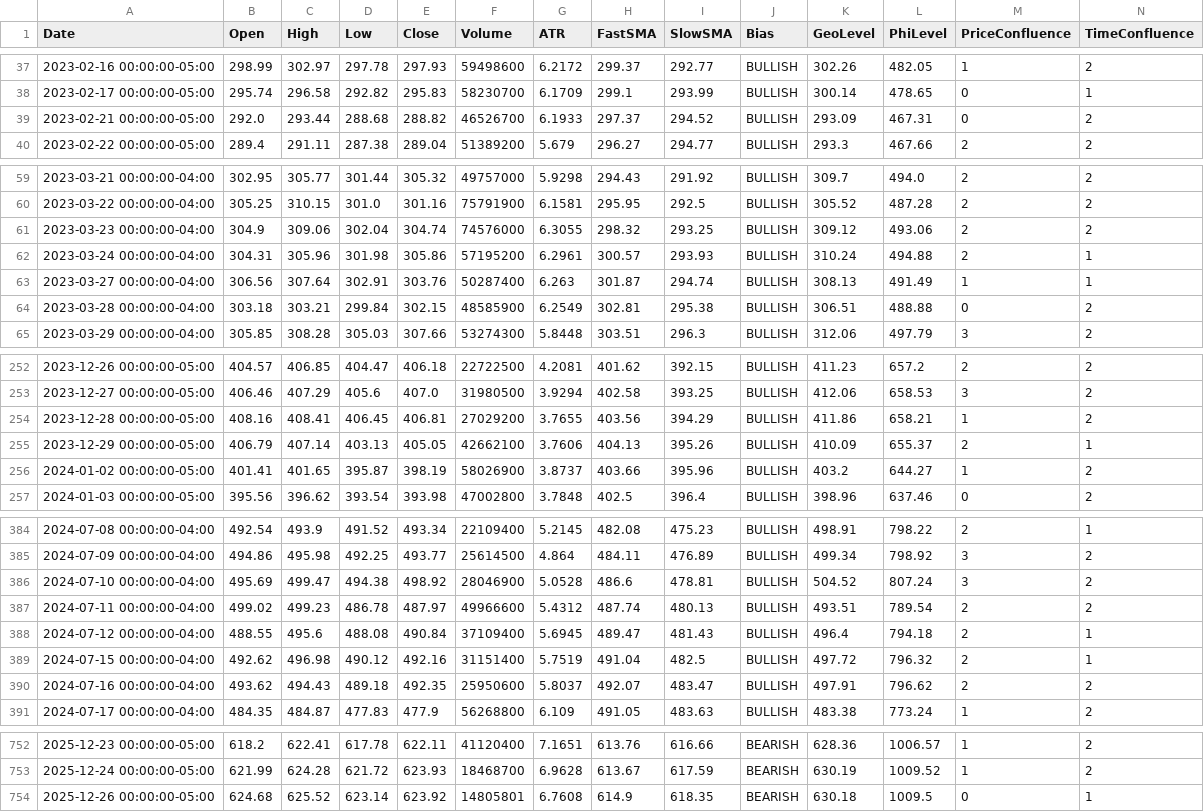
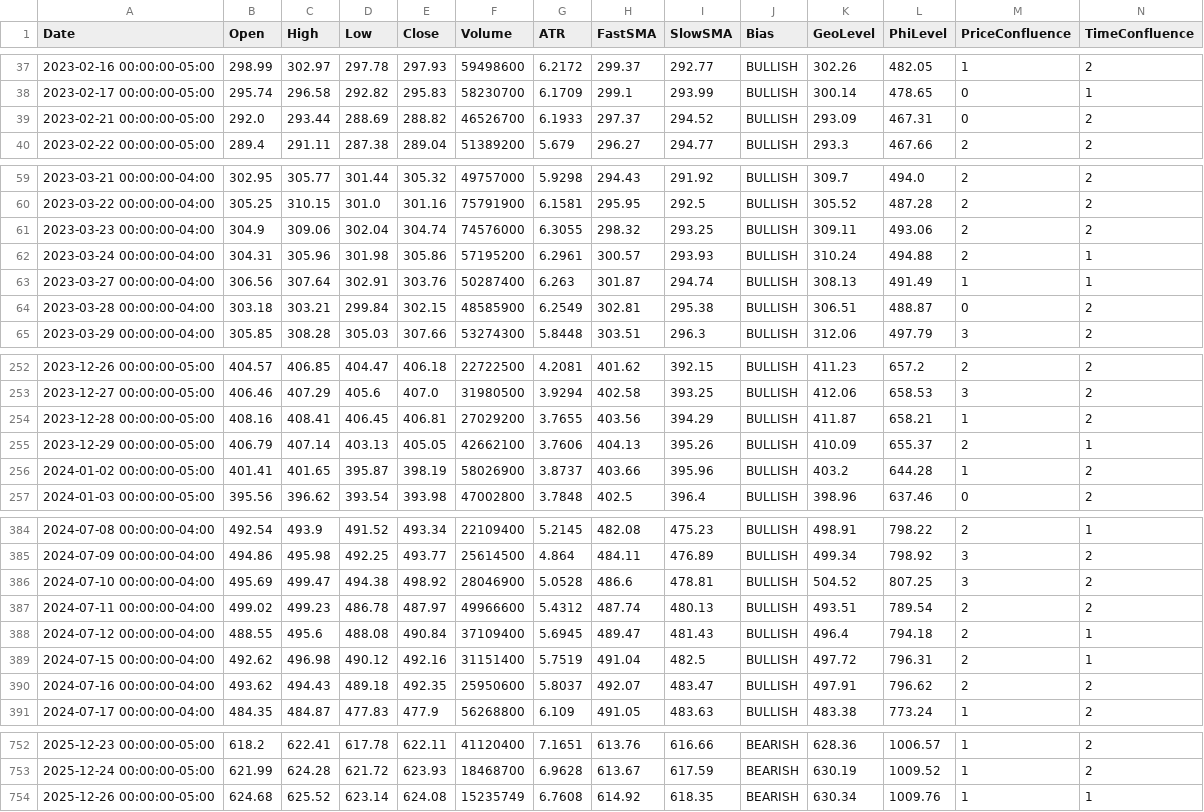
Before and after one commit to aadey002/Stock-agent-, a CSV file: data/QQQ.csv, drawn as a sheet; only a part is shown, gaps mark what is left out; the diff covers the shown part only.

```diff
--- a/data/QQQ.csv
+++ b/data/QQQ.csv
@@ -38,3 +38,3 @@ Date,Open,High,Low,Close,Volume,ATR,FastSMA,SlowSMA,Bias,GeoLevel,PhiLevel,Price
 2023-02-17 00:00:00-05:00,295.74,296.58,292.82,295.83,58230700,6.1709,299.1,293.99,BULLISH,300.14,478.65,0,1
-2023-02-21 00:00:00-05:00,292.0,293.44,288.68,288.82,46526700,6.1933,297.37,294.52,BULLISH,293.09,467.31,0,2
+2023-02-21 00:00:00-05:00,292.0,293.44,288.69,288.82,46526700,6.1933,297.37,294.52,BULLISH,293.09,467.31,0,2
 2023-02-22 00:00:00-05:00,289.4,291.11,287.38,289.04,51389200,5.679,296.27,294.77,BULLISH,293.3,467.66,2,2
@@ -60,6 +60,6 @@ Date,Open,High,Low,Close,Volume,ATR,FastSMA,SlowSMA,Bias,GeoLevel,PhiLevel,Price
 2023-03-22 00:00:00-04:00,305.25,310.15,301.0,301.16,75791900,6.1581,295.95,292.5,BULLISH,305.52,487.28,2,2
-2023-03-23 00:00:00-04:00,304.9,309.06,302.04,304.74,74576000,6.3055,298.32,293.25,BULLISH,309.12,493.06,2,2
+2023-03-23 00:00:00-04:00,304.9,309.06,302.04,304.74,74576000,6.3055,298.32,293.25,BULLISH,309.11,493.06,2,2
 2023-03-24 00:00:00-04:00,304.31,305.96,301.98,305.86,57195200,6.2961,300.57,293.93,BULLISH,310.24,494.88,2,1
 2023-03-27 00:00:00-04:00,306.56,307.64,302.91,303.76,50287400,6.263,301.87,294.74,BULLISH,308.13,491.49,1,1
-2023-03-28 00:00:00-04:00,303.18,303.21,299.84,302.15,48585900,6.2549,302.81,295.38,BULLISH,306.51,488.88,0,2
+2023-03-28 00:00:00-04:00,303.18,303.21,299.84,302.15,48585900,6.2549,302.81,295.38,BULLISH,306.51,488.87,0,2
 2023-03-29 00:00:00-04:00,305.85,308.28,305.03,307.66,53274300,5.8448,303.51,296.3,BULLISH,312.06,497.79,3,2
@@ -253,5 +253,5 @@ Date,Open,High,Low,Close,Volume,ATR,FastSMA,SlowSMA,Bias,GeoLevel,PhiLevel,Price
 2023-12-27 00:00:00-05:00,406.46,407.29,405.6,407.0,31980500,3.9294,402.58,393.25,BULLISH,412.06,658.53,3,2
-2023-12-28 00:00:00-05:00,408.16,408.41,406.45,406.81,27029200,3.7655,403.56,394.29,BULLISH,411.86,658.21,1,2
+2023-12-28 00:00:00-05:00,408.16,408.41,406.45,406.81,27029200,3.7655,403.56,394.29,BULLISH,411.87,658.21,1,2
 2023-12-29 00:00:00-05:00,406.79,407.14,403.13,405.05,42662100,3.7606,404.13,395.26,BULLISH,410.09,655.37,2,1
-2024-01-02 00:00:00-05:00,401.41,401.65,395.87,398.19,58026900,3.8737,403.66,395.96,BULLISH,403.2,644.27,1,2
+2024-01-02 00:00:00-05:00,401.41,401.65,395.87,398.19,58026900,3.8737,403.66,395.96,BULLISH,403.2,644.28,1,2
 2024-01-03 00:00:00-05:00,395.56,396.62,393.54,393.98,47002800,3.7848,402.5,396.4,BULLISH,398.96,637.46,0,2
@@ -385,6 +385,6 @@ Date,Open,High,Low,Close,Volume,ATR,FastSMA,SlowSMA,Bias,GeoLevel,PhiLevel,Price
 2024-07-09 00:00:00-04:00,494.86,495.98,492.25,493.77,25614500,4.864,484.11,476.89,BULLISH,499.34,798.92,3,2
-2024-07-10 00:00:00-04:00,495.69,499.47,494.38,498.92,28046900,5.0528,486.6,478.81,BULLISH,504.52,807.24,3,2
+2024-07-10 00:00:00-04:00,495.69,499.47,494.38,498.92,28046900,5.0528,486.6,478.81,BULLISH,504.52,807.25,3,2
 2024-07-11 00:00:00-04:00,499.02,499.23,486.78,487.97,49966600,5.4312,487.74,480.13,BULLISH,493.51,789.54,2,2
 2024-07-12 00:00:00-04:00,488.55,495.6,488.08,490.84,37109400,5.6945,489.47,481.43,BULLISH,496.4,794.18,2,1
-2024-07-15 00:00:00-04:00,492.62,496.98,490.12,492.16,31151400,5.7519,491.04,482.5,BULLISH,497.72,796.32,2,1
+2024-07-15 00:00:00-04:00,492.62,496.98,490.12,492.16,31151400,5.7519,491.04,482.5,BULLISH,497.72,796.31,2,1
 2024-07-16 00:00:00-04:00,493.62,494.43,489.18,492.35,25950600,5.8037,492.07,483.47,BULLISH,497.91,796.62,2,2
@@ -753,2 +753,2 @@ Date,Open,High,Low,Close,Volume,ATR,FastSMA,SlowSMA,Bias,GeoLevel,PhiLevel,Price
 2025-12-24 00:00:00-05:00,621.99,624.28,621.72,623.93,18468700,6.9628,613.67,617.59,BEARISH,630.19,1009.52,1,2
-2025-12-26 00:00:00-05:00,624.68,625.52,623.14,623.92,14805801,6.7608,614.9,618.35,BEARISH,630.18,1009.5,0,1
+2025-12-26 00:00:00-05:00,624.68,625.52,623.14,624.08,15235749,6.7608,614.92,618.35,BEARISH,630.34,1009.76,1,1
```
Also changed, not shown: 10 edited cells elsewhere in this file, data/SPY.csv, data/XLB.csv, 10 other files.
